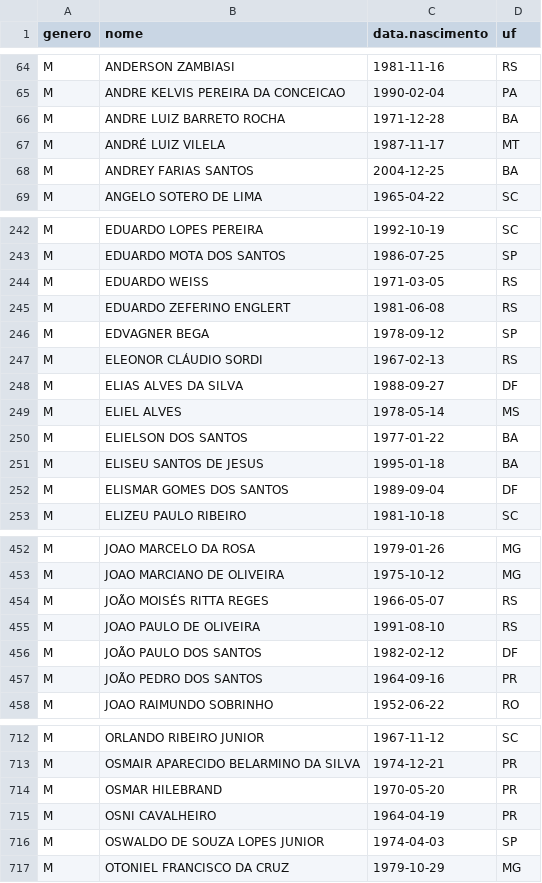
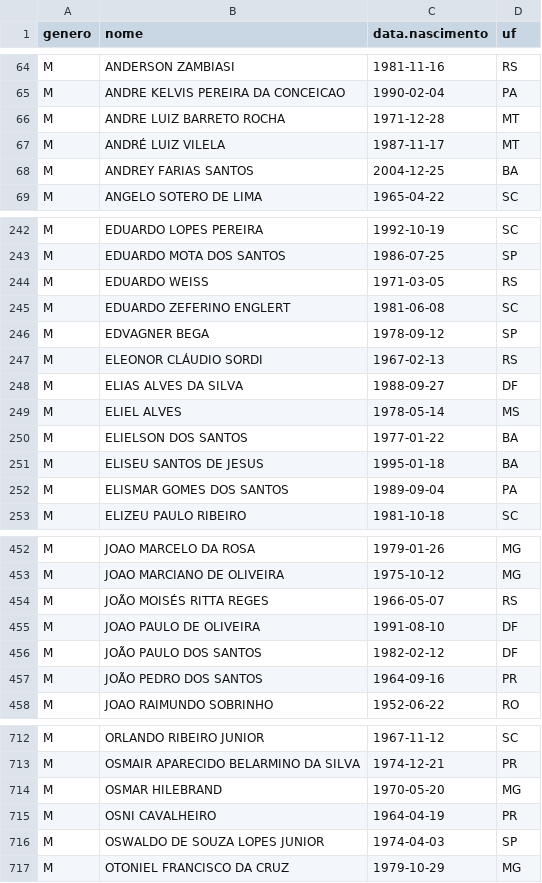
Before and after one commit to rlaboiss/invasao-brasilia-2023, a CSV file: presos.csv, drawn as a sheet; only a part is shown, gaps mark what is left out; the diff covers the shown part only.

Commit message:
Update data and results with SEAPE's list for today

```diff
--- a/presos.csv
+++ b/presos.csv
@@ -65,3 +65,3 @@ M,ANDERSON ZAMBIASI,1981-11-16,RS
 M,ANDRE KELVIS PEREIRA DA CONCEICAO,1990-02-04,PA
-M,ANDRE LUIZ BARRETO ROCHA,1971-12-28,BA
+M,ANDRE LUIZ BARRETO ROCHA,1971-12-28,MT
 M,ANDRÉ LUIZ VILELA,1987-11-17,MT
@@ -244,3 +244,3 @@ M,EDUARDO MOTA DOS SANTOS,1986-07-25,SP
 M,EDUARDO WEISS,1971-03-05,RS
-M,EDUARDO ZEFERINO ENGLERT,1981-06-08,RS
+M,EDUARDO ZEFERINO ENGLERT,1981-06-08,SC
 M,EDVAGNER BEGA,1978-09-12,SP
@@ -251,3 +251,3 @@ M,ELIELSON DOS SANTOS,1977-01-22,BA
 M,ELISEU SANTOS DE JESUS,1995-01-18,BA
-M,ELISMAR GOMES DOS SANTOS,1989-09-04,DF
+M,ELISMAR GOMES DOS SANTOS,1989-09-04,PA
 M,ELIZEU PAULO RIBEIRO,1981-10-18,SC
@@ -454,3 +454,3 @@ M,JOAO MARCIANO DE OLIVEIRA,1975-10-12,MG
 M,JOÃO MOISÉS RITTA REGES,1966-05-07,RS
-M,JOAO PAULO DE OLIVEIRA,1991-08-10,RS
+M,JOAO PAULO DE OLIVEIRA,1991-08-10,DF
 M,JOÃO PAULO DOS SANTOS,1982-02-12,DF
@@ -713,3 +713,3 @@ M,ORLANDO RIBEIRO JUNIOR,1967-11-12,SC
 M,OSMAIR APARECIDO BELARMINO DA SILVA,1974-12-21,PR
-M,OSMAR HILEBRAND,1970-05-20,PR
+M,OSMAR HILEBRAND,1970-05-20,MG
 M,OSNI CAVALHEIRO,1964-04-19,PR
```
Also changed, not shown: 4 edited cells elsewhere in this file, 2 other files.
